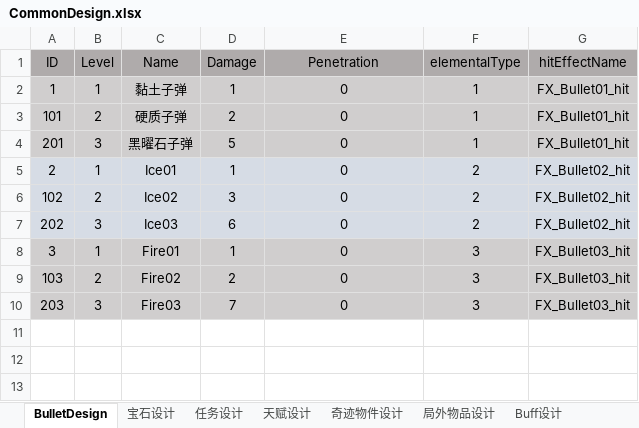
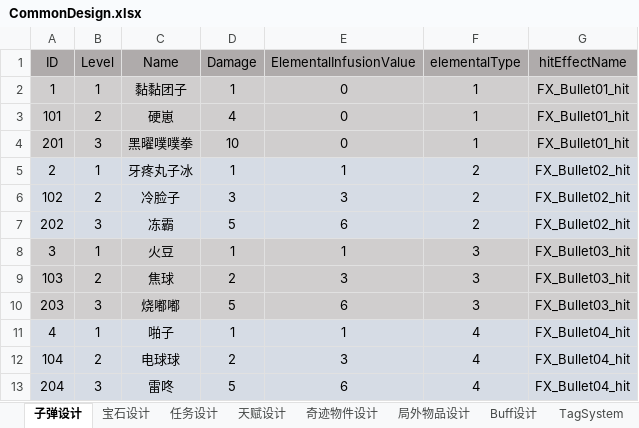
Before and after one commit to sqz778899/MLGame, an Excel workbook: Boom/Excel/CommonDesign.xlsx, sheet 子弹设计, drawn as a sheet; values as stored, in another font and other column widths than the file's, no borders; the diff names each change by its address in the sheet, - before the commit and + after, or states it on an @@ line.

```diff
--- a/Boom/Excel/CommonDesign.xlsx (sheet 子弹设计)
+++ b/Boom/Excel/CommonDesign.xlsx (sheet 子弹设计)
-sheet tab: BulletDesign
+sheet tab: 子弹设计
-E1: Penetration
+E1: ElementalInfusionValue
-C2 (Name): 黏土子弹
+C2 (Name): 黏黏团子
-C3 (Name): 硬质子弹
+C3 (Name): 硬崽
-D3 (Damage): 2
+D3 (Damage): 4
-C4 (Name): 黑曜石子弹
+C4 (Name): 黑曜噗噗拳
-D4 (Damage): 5
+D4 (Damage): 10
-C5 (Name): Ice01
+C5 (Name): 牙疼丸子冰
-E5 (ElementalInfusionValue): 0
+E5 (ElementalInfusionValue): 1
-C6 (Name): Ice02
+C6 (Name): 冷脸子
-E6 (ElementalInfusionValue): 0
+E6 (ElementalInfusionValue): 3
-C7 (Name): Ice03
+C7 (Name): 冻霸
-D7 (Damage): 6
+D7 (Damage): 5
-E7 (ElementalInfusionValue): 0
+E7 (ElementalInfusionValue): 6
-C8 (Name): Fire01
+C8 (Name): 火豆
-E8 (ElementalInfusionValue): 0
+E8 (ElementalInfusionValue): 1
-C9 (Name): Fire02
+C9 (Name): 焦球
-E9 (ElementalInfusionValue): 0
+E9 (ElementalInfusionValue): 3
-C10 (Name): Fire03
+C10 (Name): 烧嘟嘟
-D10 (Damage): 7
+D10 (Damage): 5
-E10 (ElementalInfusionValue): 0
+E10 (ElementalInfusionValue): 6
+row 11: 4 | 1 | 啪子 | 1 | 1 | 4 | FX_Bullet04_hit
+row 12: 104 | 2 | 电球球 | 2 | 3 | 4 | FX_Bullet04_hit
+row 13: 204 | 3 | 雷咚 | 5 | 6 | 4 | FX_Bullet04_hit
```
Also changed, not shown: 49 other files.
